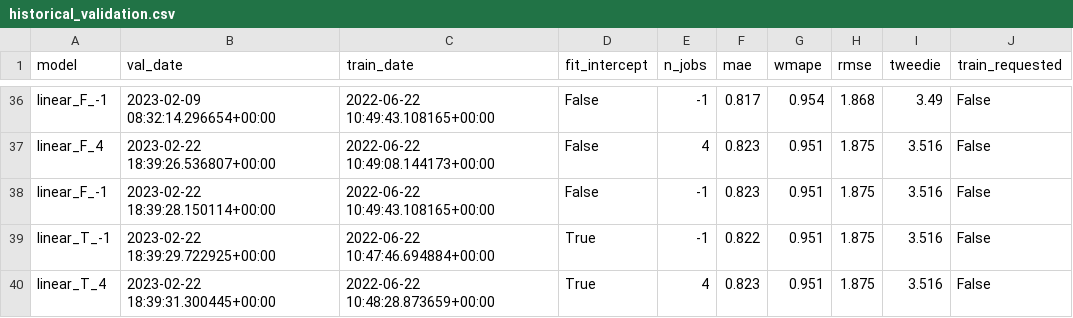
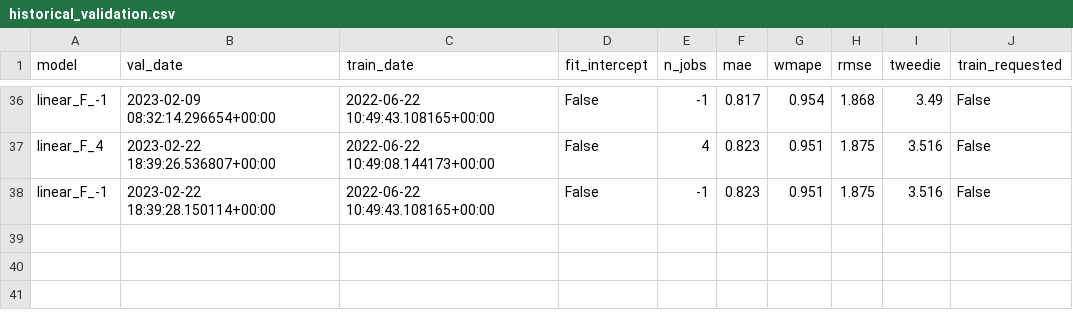
Before and after one commit to iAguila98/mlops, a CSV file: MLOps_Airflow/shared_volume/historical_validation.csv, drawn as a sheet; only a part is shown, gaps mark what is left out.

```diff
--- a/MLOps_Airflow/shared_volume/historical_validation.csv
+++ b/MLOps_Airflow/shared_volume/historical_validation.csv
@@ -38,3 +38 @@ linear_F_4,2023-02-22 18:39:26.536807+00:00,2022-06-22 10:49:08.144173+00:00,Fal
 linear_F_-1,2023-02-22 18:39:28.150114+00:00,2022-06-22 10:49:43.108165+00:00,False,-1,0.823,0.951,1.875,3.516,False
-linear_T_-1,2023-02-22 18:39:29.722925+00:00,2022-06-22 10:47:46.694884+00:00,True,-1,0.822,0.951,1.875,3.516,False
-linear_T_4,2023-02-22 18:39:31.300445+00:00,2022-06-22 10:48:28.873659+00:00,True,4,0.823,0.951,1.875,3.516,False
```
Also changed, not shown: 6 other files.
